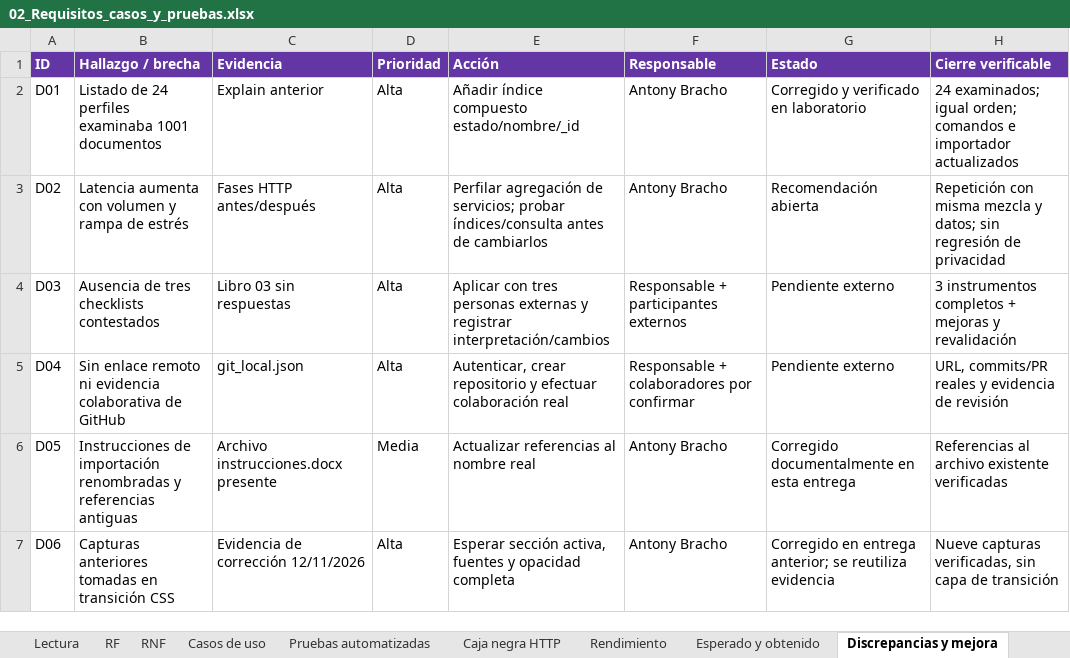
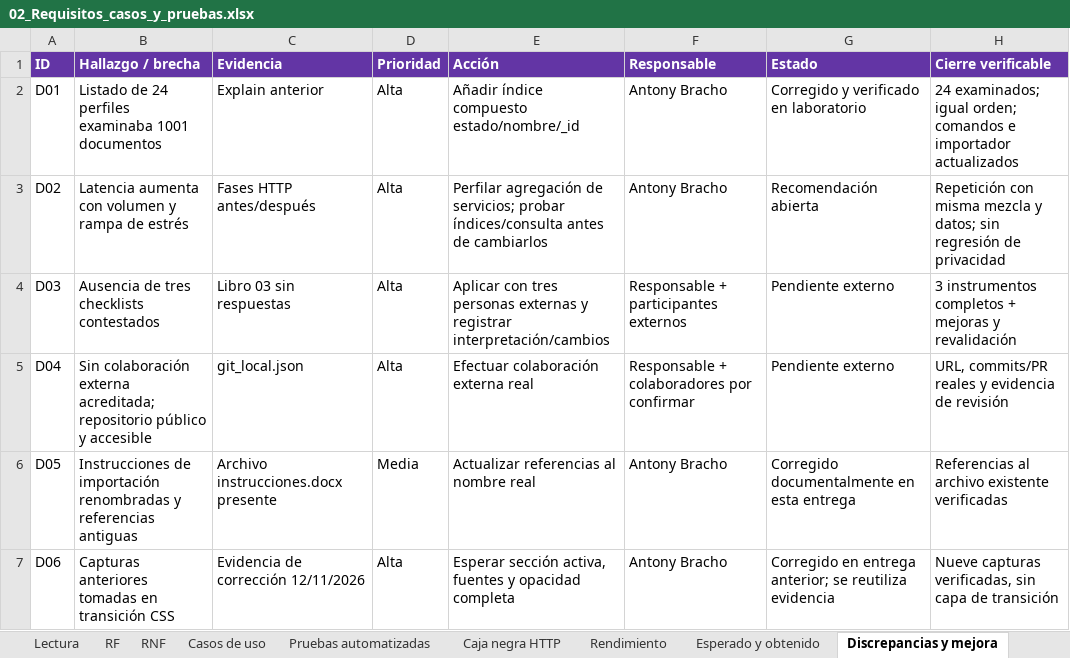
Before and after one commit to BR4CH1TO/Skilly, an Excel workbook: Documentos Word/Unidad_3/02_Requisitos_casos_y_pruebas.xlsx, sheet Discrepancias y mejora, drawn as a sheet; values as stored, in another font and other column widths than the file's, no borders; the diff names each change by its address in the sheet, - before the commit and + after, or states it on an @@ line.

Commit message:
Cerrar evidencias y documentación verificadas de Skilly

```diff
--- a/Documentos Word/Unidad_3/02_Requisitos_casos_y_pruebas.xlsx (sheet Discrepancias y mejora)
+++ b/Documentos Word/Unidad_3/02_Requisitos_casos_y_pruebas.xlsx (sheet Discrepancias y mejora)
-B5 (Hallazgo / brecha): Sin enlace remoto ni evidencia colaborativa de GitHub
+B5 (Hallazgo / brecha): Sin colaboración externa acreditada; repositorio público y accesible
-E5 (Acción): Autenticar, crear repositorio y efectuar colaboración real
+E5 (Acción): Efectuar colaboración externa real
```
Also changed, not shown: sheet Esperado y obtenido, 10 other files.
